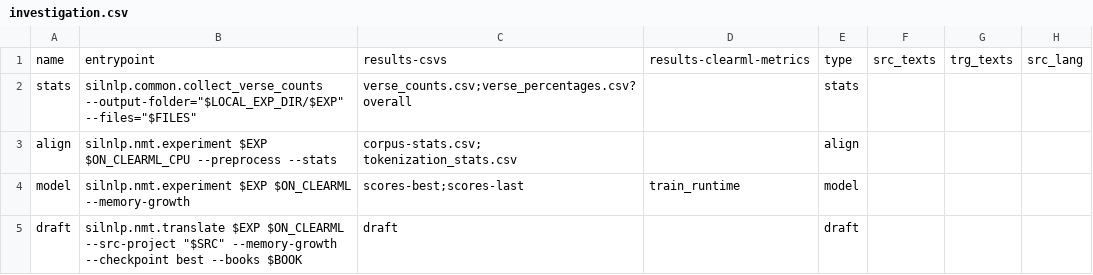
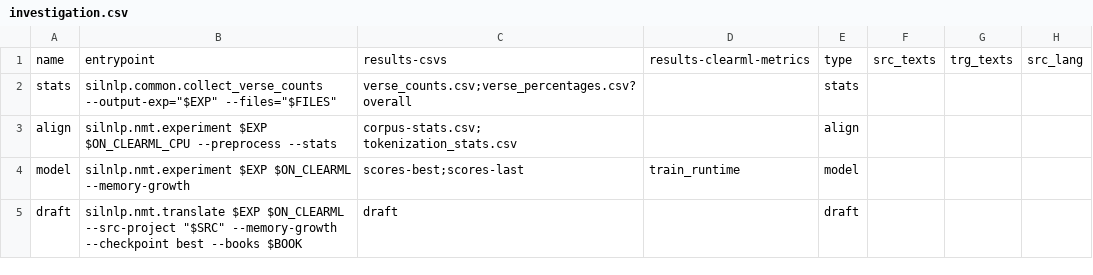
Before and after one commit to sillsdev/silnlp, a CSV file: onboarding-dashboard/config-templates/investigation.csv, drawn as a sheet; only a part is shown; the diff names each change by its address in the sheet, - before the commit and + after, or states it on an @@ line.

Commit message:
update command

```diff
--- a/onboarding-dashboard/config-templates/investigation.csv
+++ b/onboarding-dashboard/config-templates/investigation.csv
-B2: silnlp.common.collect_verse_counts --output-folder="$LOCAL_EXP_DIR/$EXP" --files="$FILES"
+B2: silnlp.common.collect_verse_counts --output-exp="$EXP" --files="$FILES"
```
